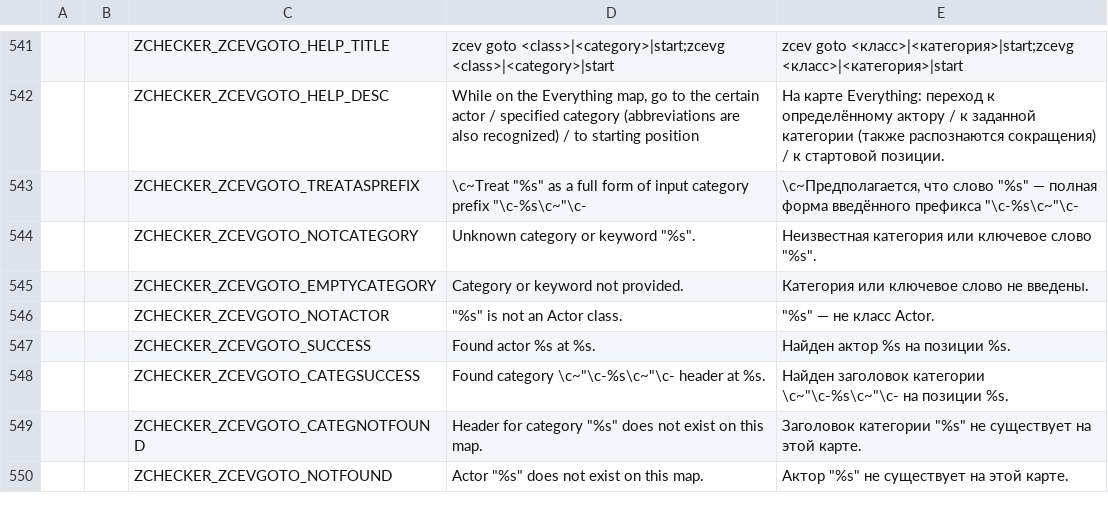
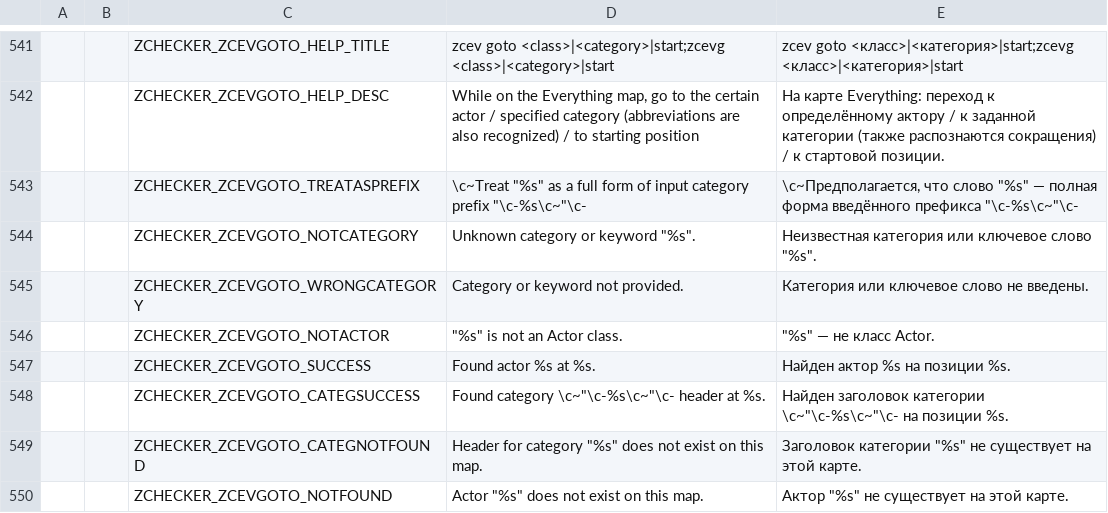
Before and after one commit to LLDM-Doom-Modding/ZChecker, a CSV file: LANGUAGE.gzdoom400.csv, drawn as a sheet; only a part is shown, gaps mark what is left out; the diff names each change by its address in the sheet, - before the commit and + after, or states it on an @@ line.

```diff
--- a/LANGUAGE.gzdoom400.csv
+++ b/LANGUAGE.gzdoom400.csv
-C545: ZCHECKER_ZCEVGOTO_EMPTYCATEGORY
+C545: ZCHECKER_ZCEVGOTO_WRONGCATEGORY
```
Also changed, not shown: 3 other files.
